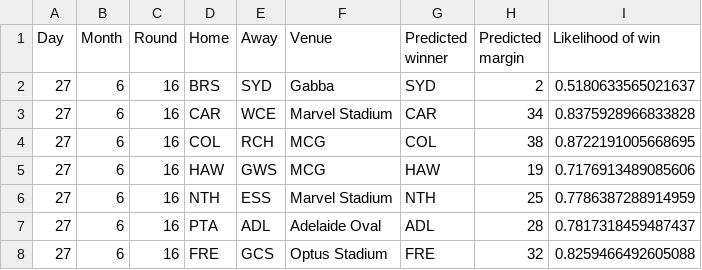
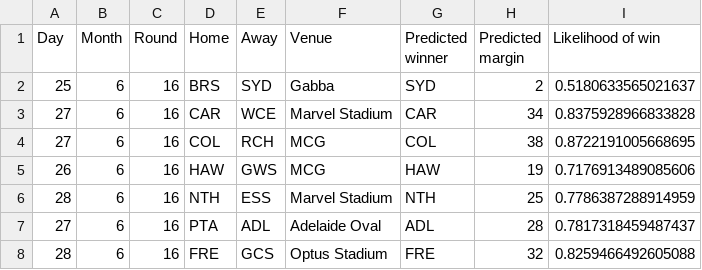
Before and after one commit to mattjcheung/AFL-Predictions, a CSV file: Predictions/R16_26.csv, drawn as a sheet.

Commit message:
Add tips for R16_26

```diff
--- a/Predictions/R16_26.csv
+++ b/Predictions/R16_26.csv
@@ -1,8 +1,8 @@
 Day,Month,Round,Home,Away,Venue,Predicted winner,Predicted margin,Likelihood of win
-27,6,16,BRS,SYD,Gabba,SYD,2,0.5180633565021637
+25,6,16,BRS,SYD,Gabba,SYD,2,0.5180633565021637
 27,6,16,CAR,WCE,Marvel Stadium,CAR,34,0.8375928966833828
 27,6,16,COL,RCH,MCG,COL,38,0.8722191005668695
-27,6,16,HAW,GWS,MCG,HAW,19,0.7176913489085606
-27,6,16,NTH,ESS,Marvel Stadium,NTH,25,0.7786387288914959
+26,6,16,HAW,GWS,MCG,HAW,19,0.7176913489085606
+28,6,16,NTH,ESS,Marvel Stadium,NTH,25,0.7786387288914959
 27,6,16,PTA,ADL,Adelaide Oval,ADL,28,0.7817318459487437
-27,6,16,FRE,GCS,Optus Stadium,FRE,32,0.8259466492605088
+28,6,16,FRE,GCS,Optus Stadium,FRE,32,0.8259466492605088
```
